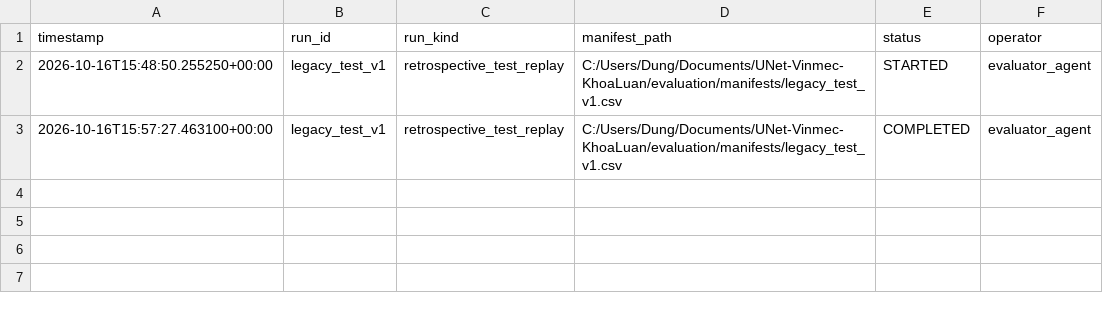
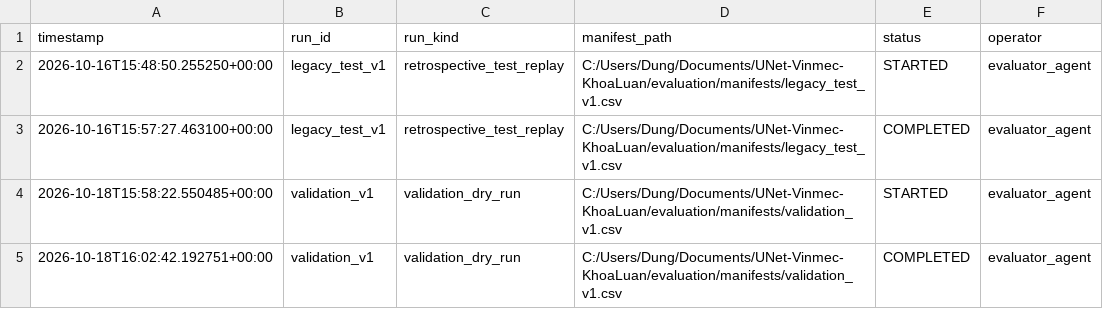
Before and after one commit to dungxoan31-creator/UNet-Vinmec-KhoaLuan, a CSV file: docs/evaluation/test_access_ledger.csv, drawn as a sheet.

```diff
--- a/docs/evaluation/test_access_ledger.csv
+++ b/docs/evaluation/test_access_ledger.csv
@@ -3 +3,3 @@ timestamp,run_id,run_kind,manifest_path,status,operator
 2026-10-16T15:57:27.463100+00:00,legacy_test_v1,retrospective_test_replay,C:/Users/Dung/Documents/UNet-Vinmec-KhoaLuan/evaluation/manifests/legacy_test_v1.csv,COMPLETED,evaluator_agent
+2026-10-18T15:58:22.550485+00:00,validation_v1,validation_dry_run,C:/Users/Dung/Documents/UNet-Vinmec-KhoaLuan/evaluation/manifests/validation_v1.csv,STARTED,evaluator_agent
+2026-10-18T16:02:42.192751+00:00,validation_v1,validation_dry_run,C:/Users/Dung/Documents/UNet-Vinmec-KhoaLuan/evaluation/manifests/validation_v1.csv,COMPLETED,evaluator_agent
```
Also changed, not shown: 56 other files.
